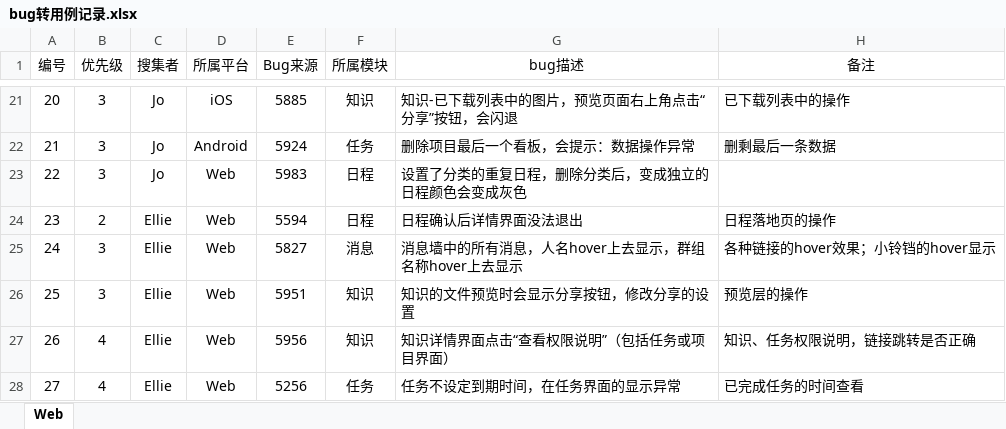
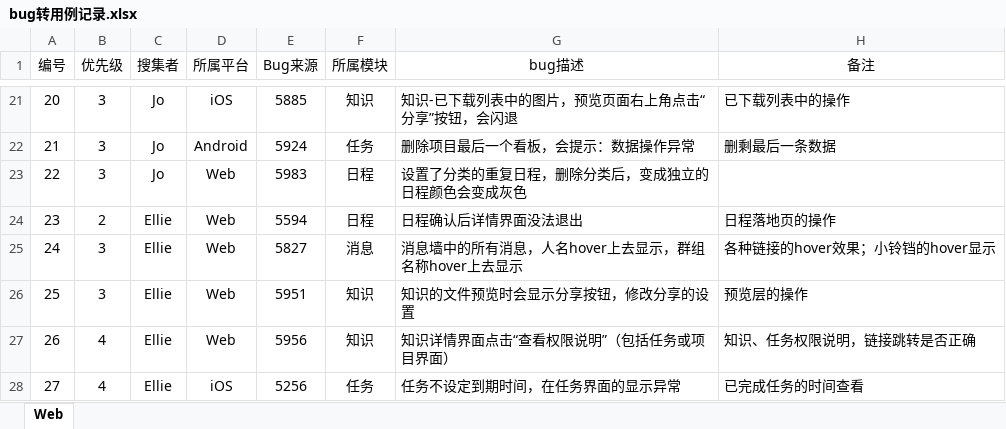
Before and after one commit to jocelyn12/-, an Excel workbook: Bug转用例/bug转用例记录.xlsx, sheet Web, drawn as a sheet; only a part is shown, gaps mark what is left out; values as stored, in another font and other column widths than the file's, no borders; the diff names each change by its address in the sheet, - before the commit and + after, or states it on an @@ line.

Commit message:
最后一个bug所属写错了

```diff
--- a/Bug转用例/bug转用例记录.xlsx (sheet Web)
+++ b/Bug转用例/bug转用例记录.xlsx (sheet Web)
-D28 (所属平台): Web
+D28 (所属平台): iOS
```
